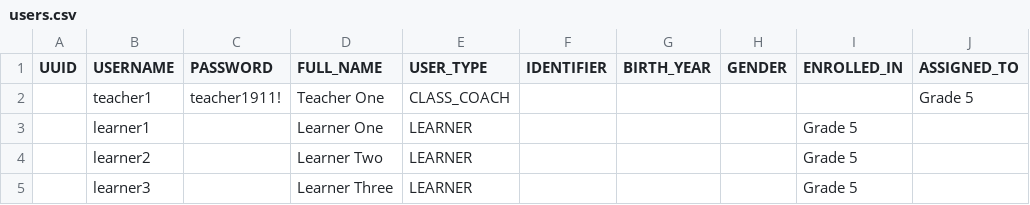
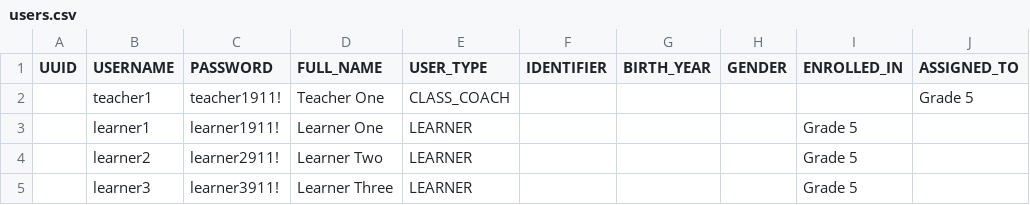
Before and after one commit to koenswings/app-kolibri, a CSV file: demo/users.csv, drawn as a sheet.

Commit message:
demo: learners keep username-only sign-in; stored fallback is <account>911! (no random placeholder); integration test checks fallback with setting off

```diff
--- a/demo/users.csv
+++ b/demo/users.csv
@@ -2,4 +2,4 @@ UUID,USERNAME,PASSWORD,FULL_NAME,USER_TYPE,IDENTIFIER,BIRTH_YEAR,GENDER,ENROLLED
 ,teacher1,teacher1911!,Teacher One,CLASS_COACH,,,,,Grade 5
-,learner1,,Learner One,LEARNER,,,,Grade 5,
-,learner2,,Learner Two,LEARNER,,,,Grade 5,
-,learner3,,Learner Three,LEARNER,,,,Grade 5,
+,learner1,learner1911!,Learner One,LEARNER,,,,Grade 5,
+,learner2,learner2911!,Learner Two,LEARNER,,,,Grade 5,
+,learner3,learner3911!,Learner Three,LEARNER,,,,Grade 5,
```
Also changed, not shown: 7 other files.
